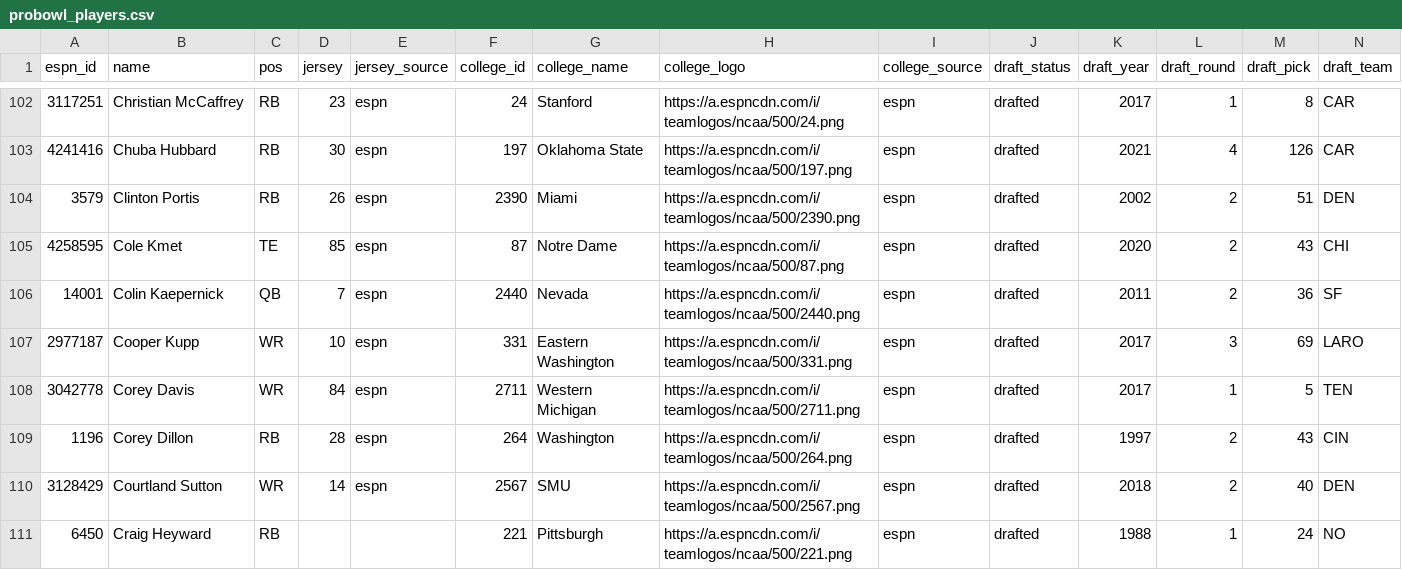
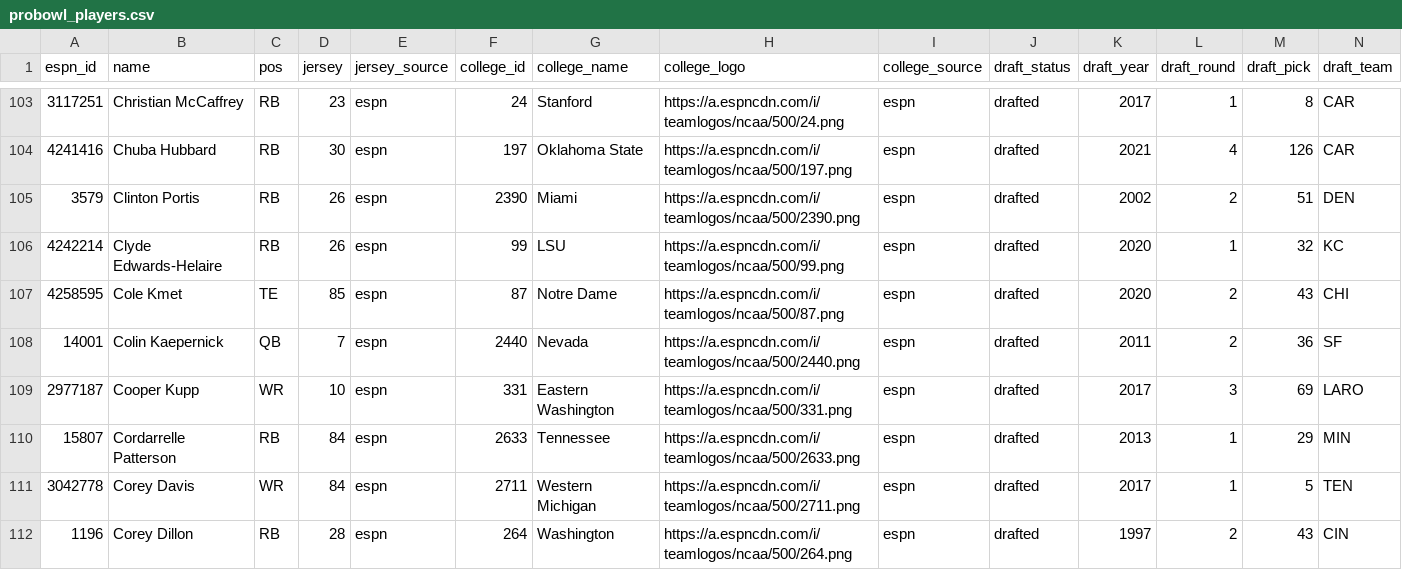
Before and after one commit to frankmichaelsmith/NFL-Faces, a CSV file: content/probowl_players.csv, drawn as a sheet; only a part is shown, gaps mark what is left out; the shorter side is filled out with more unchanged rows; rows hold the shown columns only; the diff covers the shown part only; the diff names each change by its address in the sheet, - before the commit and + after, or states it on an @@ line.

```diff
--- a/content/probowl_players.csv
+++ b/content/probowl_players.csv
+row 106: 4242214 | Clyde Edwards-Helaire | RB | 26 | espn | 99 | LSU | https://a.espncdn.com/i/teamlogos/ncaa/500/99.png | espn | drafted | 2020 | 1 | 32 | KC
+row 110: 15807 | Cordarrelle Patterson | RB | 84 | espn | 2633 | Tennessee | https://a.espncdn.com/i/teamlogos/ncaa/500/2633.png | espn | drafted | 2013 | 1 | 29 | MIN
```
Also changed, not shown: 9 added rows and 14 edited cells elsewhere in this file, content/candidates_approved.csv, content/extra_selections.csv, 15 other files.
